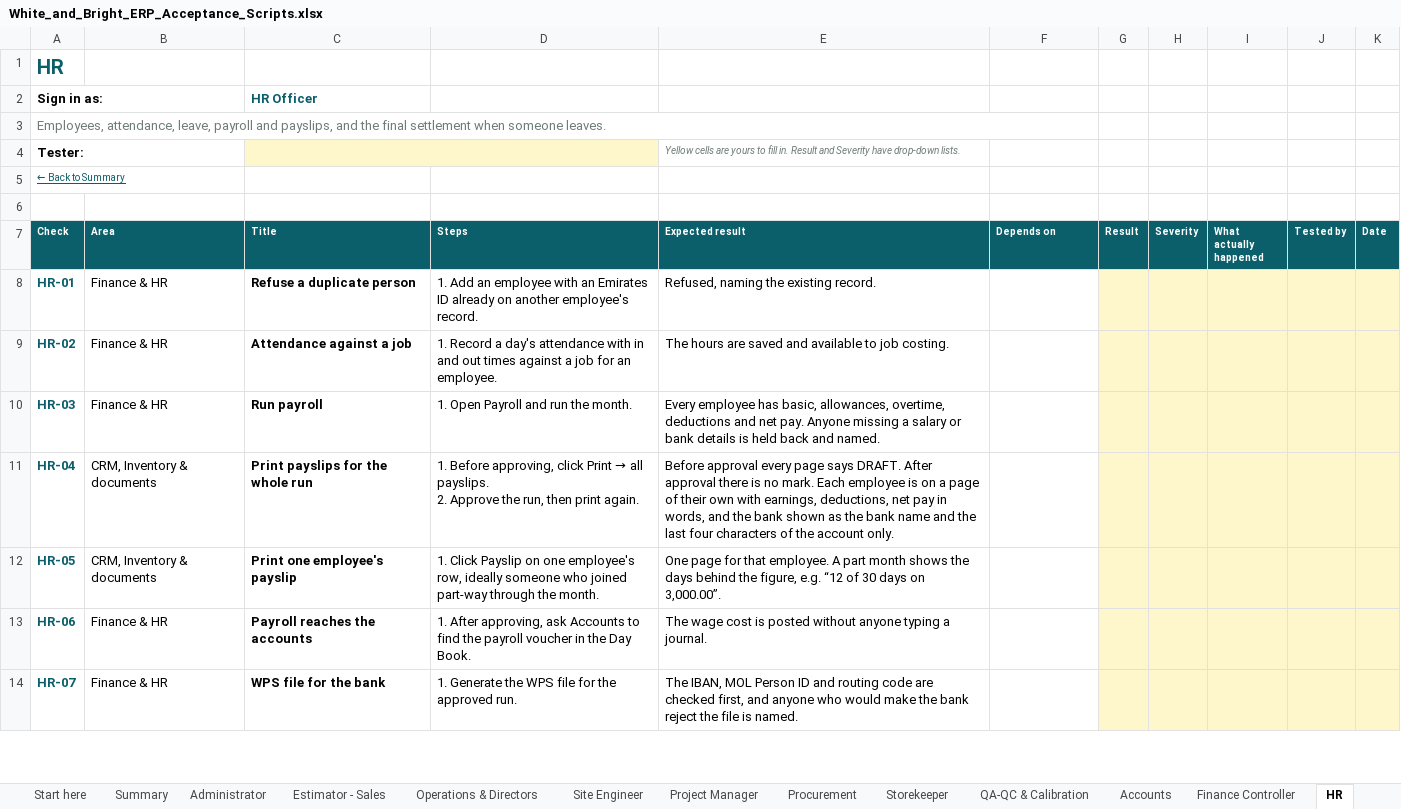
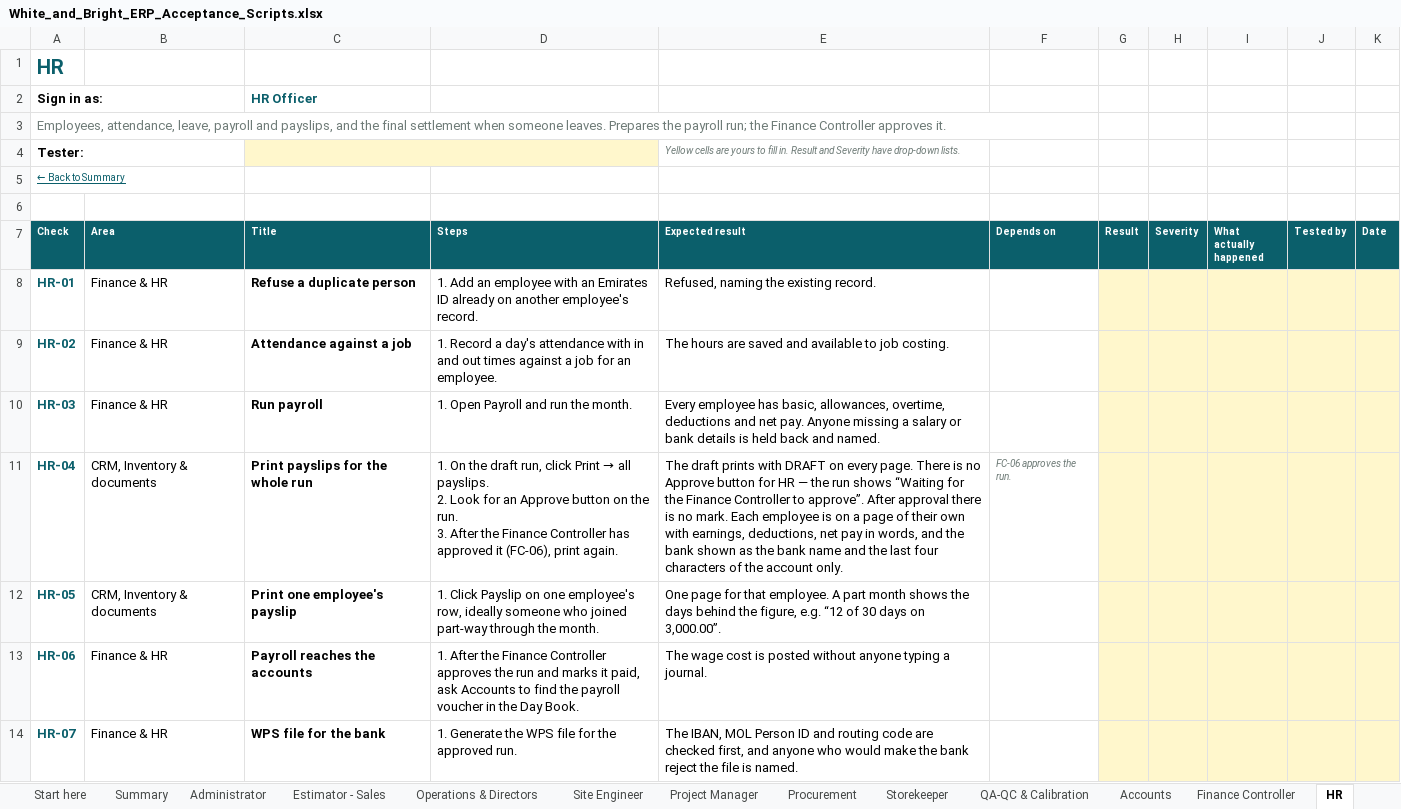
Before and after one commit to bibin9/WB_ERP, an Excel workbook: docs/White_and_Bright_ERP_Acceptance_Scripts.xlsx, sheet HR, drawn as a sheet; only a part is shown; values as stored, in another font and other column widths than the file's, no borders; conditional formats not drawn; ↵ is a line break in a cell; the diff names each change by its address in the sheet, - before the commit and + after, or states it on an @@ line.

```diff
--- a/docs/White_and_Bright_ERP_Acceptance_Scripts.xlsx (sheet HR)
+++ b/docs/White_and_Bright_ERP_Acceptance_Scripts.xlsx (sheet HR)
-A3 (Check): …someone leaves.
+A3 (Check): …someone leaves. Prepares the payroll run; the Finance Controller approves it.
@@ D11 (Steps): 1. Before approving, click Print → all payslips. ↵ 2. Approve the run, then print again. → 1. On the draft run, click Print → all payslips. ↵ 2. Look for an Approve button on the run. ↵ 3. After the Finance Controller has approved it (FC-06), print again. @@
-E11 (Expected result): Before approval every page says DRAFT. After approval…
+E11 (Expected result): The draft prints with DRAFT on every page. There is no Approve button for HR — the run shows “Waiting for the Finance Controller to approve”. After approval…
-F11 (Depends on): (empty)
+F11 (Depends on): FC-06 approves the run.
-D13 (Steps): 1. After approving, ask Accounts…
+D13 (Steps): 1. After the Finance Controller approves the run and marks it paid, ask Accounts…
```
Also changed, not shown: sheet Summary, sheet Finance Controller, sheet Start here, other sheet tabs, 19 other files.
